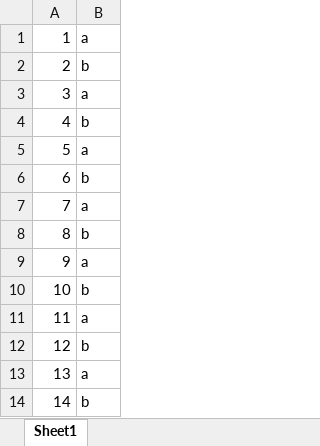
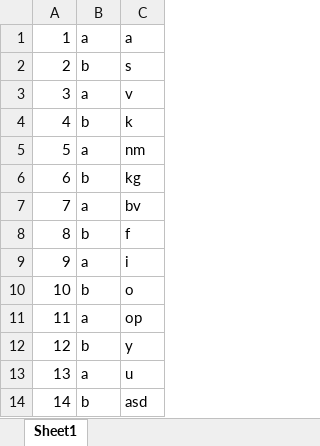
Before and after one commit to BuiBao3103/QLSV, an Excel workbook: Book1.xlsx, sheet Sheet1, drawn as a sheet; values as stored, in another font and other column widths than the file's, no borders; the diff names each change by its address in the sheet, - before the commit and + after, or states it on an @@ line.

```diff
--- a/Book1.xlsx (sheet Sheet1)
+++ b/Book1.xlsx (sheet Sheet1)
+column C, rows 1-14: a | s | v | k | nm | kg | bv | f | i | o | op | y | u | asd
```
Also changed, not shown: 9 other files.
